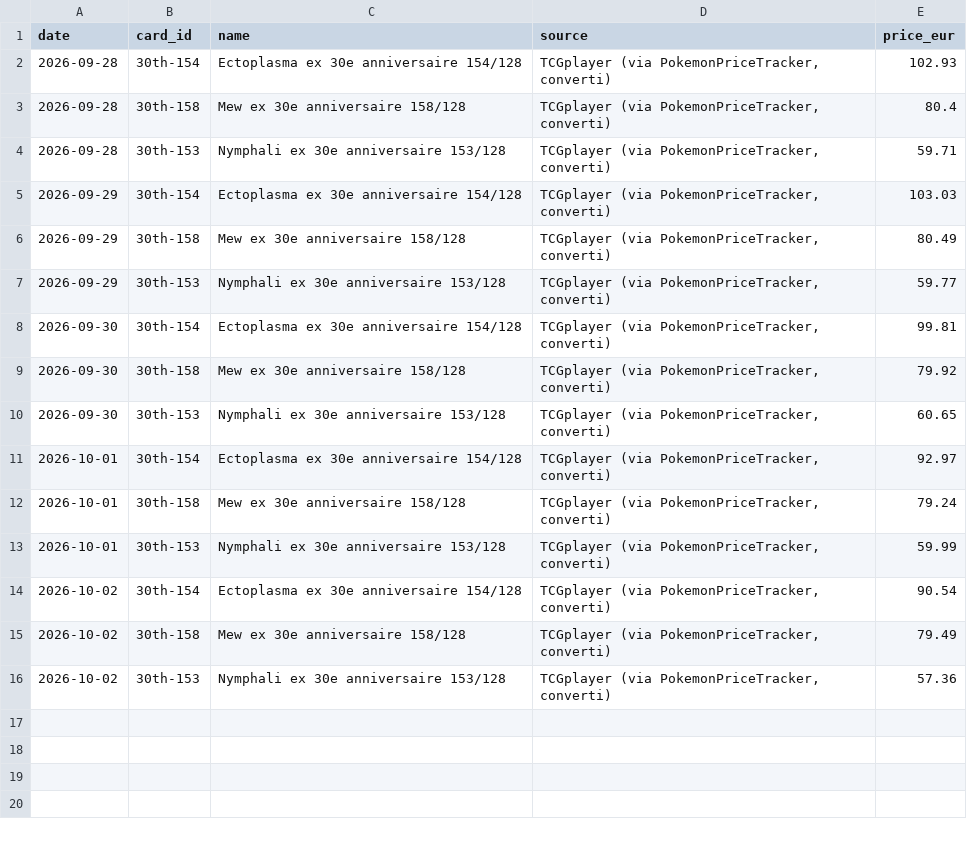
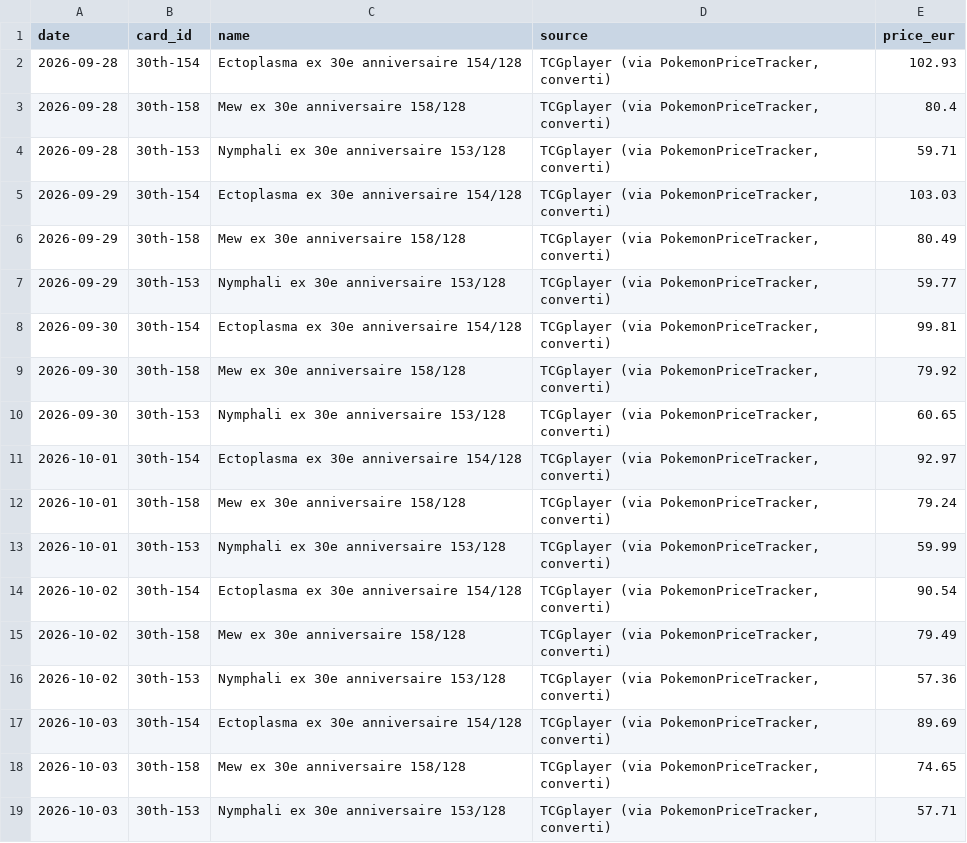
Before and after one commit to Kira4194/pokemon-watch, a CSV file: history.csv, drawn as a sheet; the diff names each change by its address in the sheet, - before the commit and + after, or states it on an @@ line.

Commit message:
Mise à jour des prix 2026-10-03

```diff
--- a/history.csv
+++ b/history.csv
+row 17: 2026-10-03 | 30th-154 | Ectoplasma ex 30e anniversaire 154/128 | TCGplayer (via PokemonPriceTracker, converti) | 89.69
+row 18: 2026-10-03 | 30th-158 | Mew ex 30e anniversaire 158/128 | TCGplayer (via PokemonPriceTracker, converti) | 74.65
+row 19: 2026-10-03 | 30th-153 | Nymphali ex 30e anniversaire 153/128 | TCGplayer (via PokemonPriceTracker, converti) | 57.71
```
